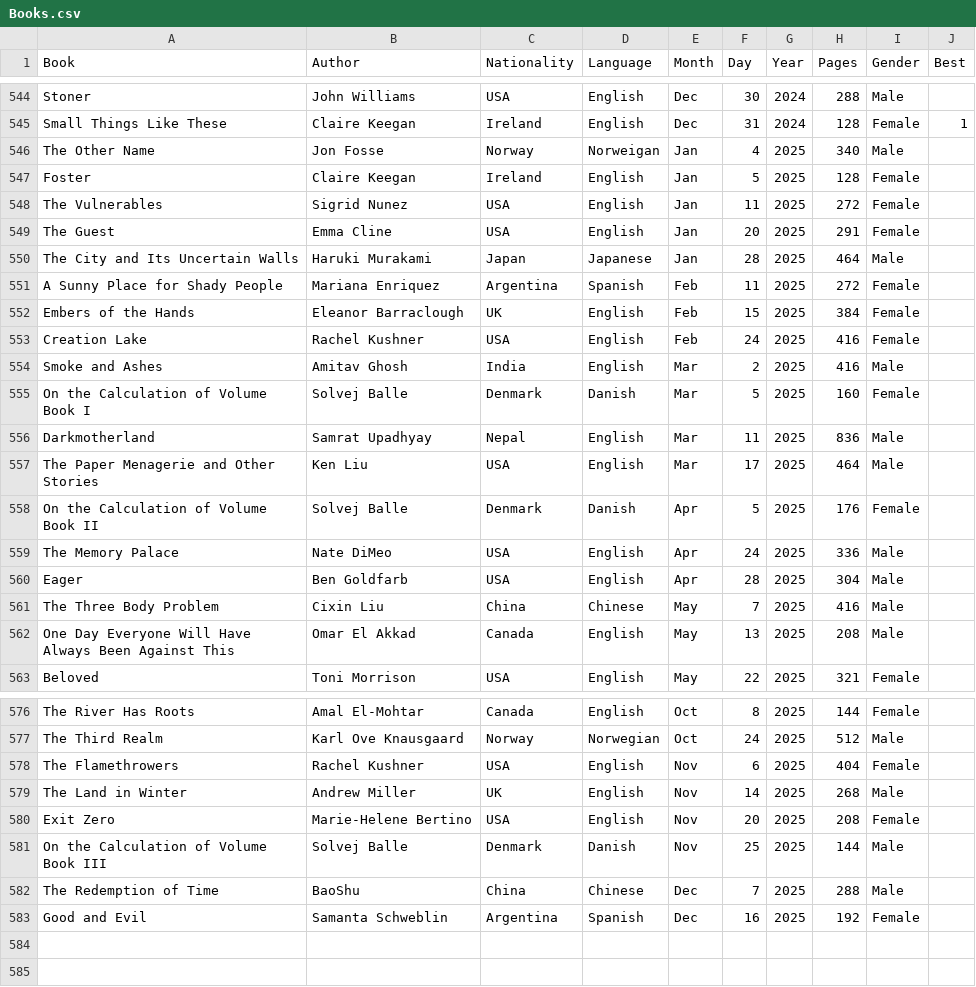
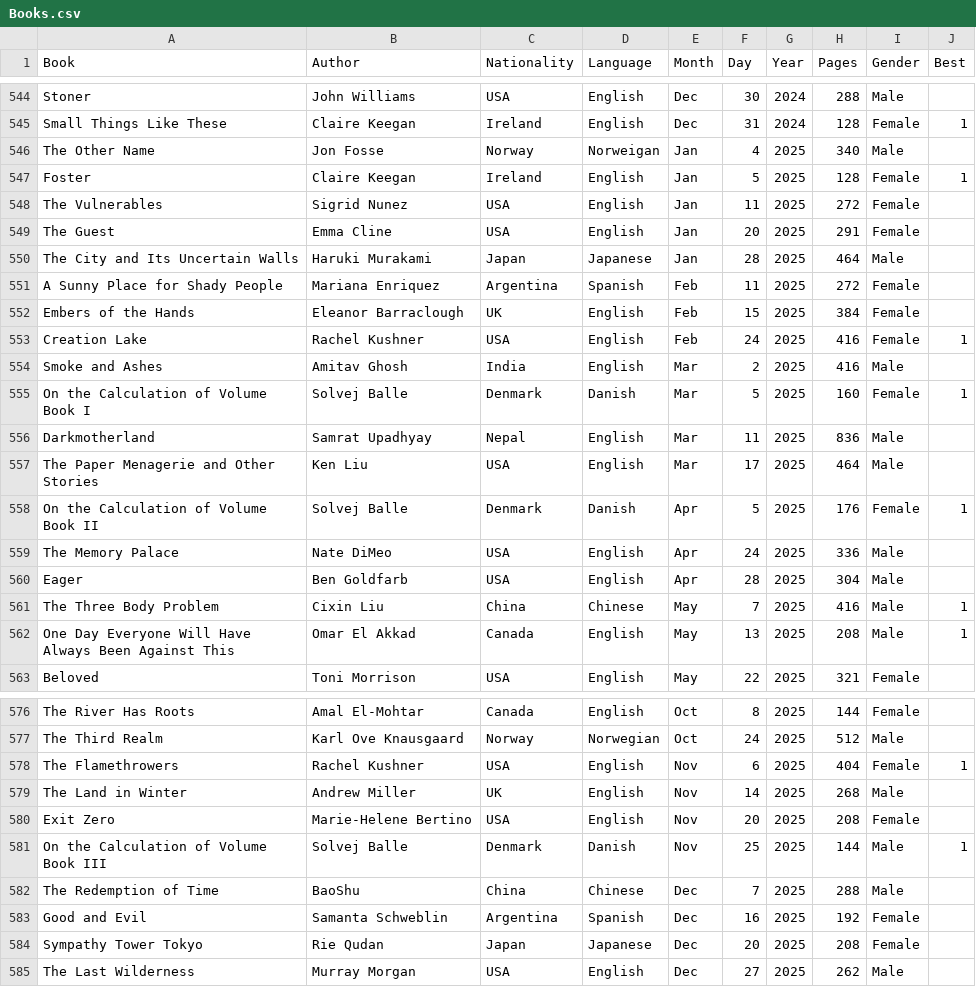
Before and after one commit to davidbrae/books, a CSV file: Books.csv, drawn as a sheet; only a part is shown, gaps mark what is left out; the diff covers the shown part only.

Commit message:
add

```diff
--- a/Books.csv
+++ b/Books.csv
@@ -546,3 +546,3 @@ Small Things Like These,Claire Keegan,Ireland,English,Dec,31,2024,128,Female,1
 The Other Name,Jon Fosse,Norway,Norweigan,Jan,4,2025,340,Male,
-Foster,Claire Keegan,Ireland,English,Jan,5,2025,128,Female,
+Foster,Claire Keegan,Ireland,English,Jan,5,2025,128,Female,1
 The Vulnerables,Sigrid Nunez,USA,English,Jan,11,2025,272,Female,
@@ -552,12 +552,12 @@ A Sunny Place for Shady People,Mariana Enriquez,Argentina,Spanish,Feb,11,2025,27
 Embers of the Hands,Eleanor Barraclough,UK,English,Feb,15,2025,384,Female,
-Creation Lake,Rachel Kushner,USA,English,Feb,24,2025,416,Female,
+Creation Lake,Rachel Kushner,USA,English,Feb,24,2025,416,Female,1
 Smoke and Ashes,Amitav Ghosh,India,English,Mar,2,2025,416,Male,
-On the Calculation of Volume Book I,Solvej Balle,Denmark,Danish,Mar,5,2025,160,Female,
+On the Calculation of Volume Book I,Solvej Balle,Denmark,Danish,Mar,5,2025,160,Female,1
 Darkmotherland,Samrat Upadhyay,Nepal,English,Mar,11,2025,836,Male,
 The Paper Menagerie and Other Stories,Ken Liu,USA,English,Mar,17,2025,464,Male,
-On the Calculation of Volume Book II,Solvej Balle,Denmark,Danish,Apr,5,2025,176,Female,
+On the Calculation of Volume Book II,Solvej Balle,Denmark,Danish,Apr,5,2025,176,Female,1
 The Memory Palace,Nate DiMeo,USA,English,Apr,24,2025,336,Male,
 Eager,Ben Goldfarb,USA,English,Apr,28,2025,304,Male,
-The Three Body Problem,Cixin Liu,China,Chinese,May,7,2025,416,Male,
-One Day Everyone Will Have Always Been Against This,Omar El Akkad,Canada,English,May,13,2025,208,Male,
+The Three Body Problem,Cixin Liu,China,Chinese,May,7,2025,416,Male,1
+One Day Everyone Will Have Always Been Against This,Omar El Akkad,Canada,English,May,13,2025,208,Male,1
 Beloved,Toni Morrison,USA,English,May,22,2025,321,Female,
@@ -577,7 +577,9 @@ The River Has Roots,Amal El-Mohtar,Canada,English,Oct,8,2025,144,Female,
 The Third Realm,Karl Ove Knausgaard,Norway,Norwegian,Oct,24,2025,512,Male,
-The Flamethrowers,Rachel Kushner,USA,English,Nov,6,2025,404,Female,
+The Flamethrowers,Rachel Kushner,USA,English,Nov,6,2025,404,Female,1
 The Land in Winter,Andrew Miller,UK,English,Nov,14,2025,268,Male,
 Exit Zero,Marie-Helene Bertino,USA,English,Nov,20,2025,208,Female,
-On the Calculation of Volume Book III,Solvej Balle,Denmark,Danish,Nov,25,2025,144,Male,
+On the Calculation of Volume Book III,Solvej Balle,Denmark,Danish,Nov,25,2025,144,Male,1
 The Redemption of Time,BaoShu,China,Chinese,Dec,7,2025,288,Male,
 Good and Evil,Samanta Schweblin,Argentina,Spanish,Dec,16,2025,192,Female,
+Sympathy Tower Tokyo,Rie Qudan,Japan,Japanese,Dec,20,2025,208,Female,
+The Last Wilderness,Murray Morgan,USA,English,Dec,27,2025,262,Male,
```
Also changed, not shown: 1 edited cell elsewhere in this file.
